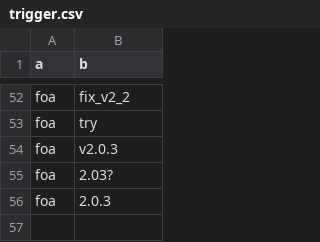
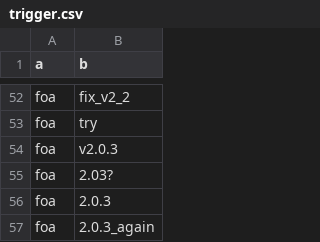
Before and after one commit to AFoletti/test_frictionless, a CSV file: staging/trigger.csv, drawn as a sheet; only a part is shown, gaps mark what is left out; the diff names each change by its address in the sheet, - before the commit and + after, or states it on an @@ line.

Commit message:
Update trigger.csv

```diff
--- a/staging/trigger.csv
+++ b/staging/trigger.csv
+row 57: foa | 2.0.3_again
```
